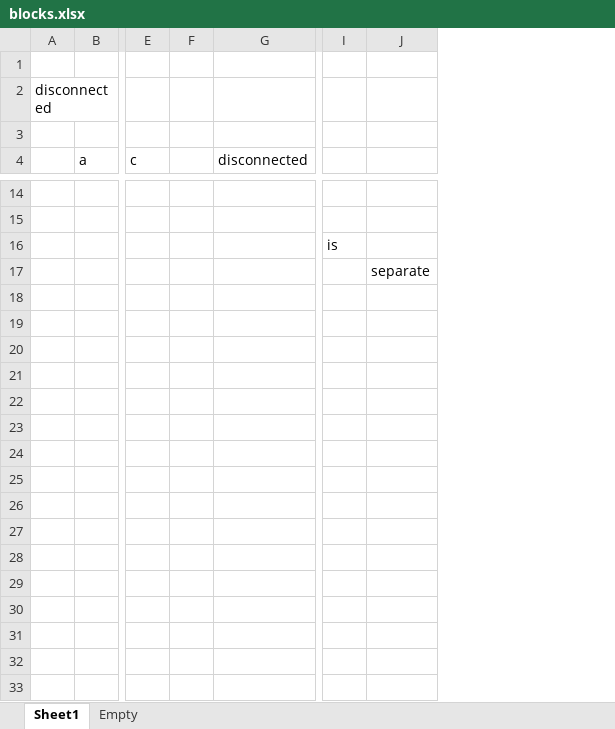
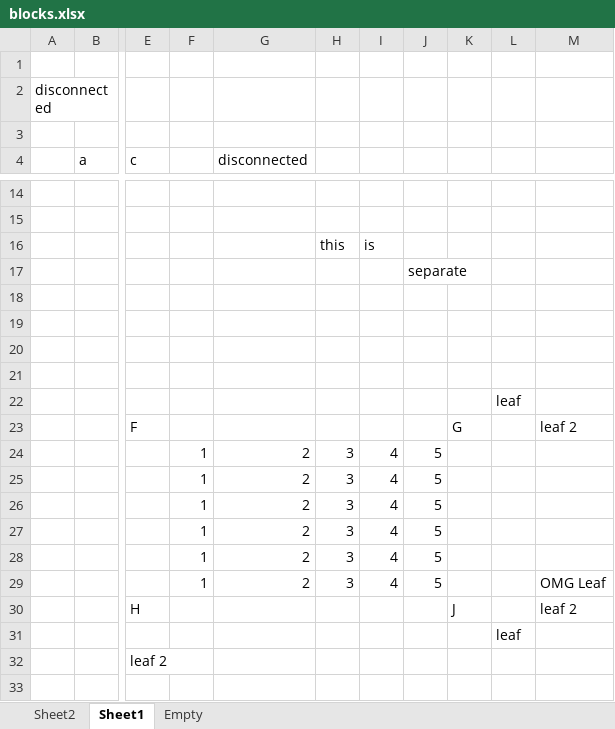
Before and after one commit to bedantaguru/tidycells_nightly, an Excel workbook: 00_nightly_only/file_samples/blocks.xlsx, sheet Sheet1, drawn as a sheet; only a part is shown, gaps mark what is left out; values as stored, in another font and other column widths than the file's, no borders; removed rows and columns are numbered as before the commit, all else as after; rows hold the shown columns only; the diff covers the shown part only; the diff names each change by its address in the sheet, - before the commit and + after, or states it on an @@ line.

```diff
--- a/00_nightly_only/file_samples/blocks.xlsx (sheet Sheet1)
+++ b/00_nightly_only/file_samples/blocks.xlsx (sheet Sheet1)
+sheet tab: Sheet2
-column F, empty
+column F, empty
+column H, row 16: this
+column I, row 16: is
+column J, empty
+column K, empty
+column L, empty
+column M, empty
-column I, empty
-column J, row 17: separate
-row 16:  |  |  |  |  | is
+row 17:  |  |  |  |  |  |  | separate
+row 18: (empty)
+row 19: (empty)
+row 20: (empty)
+row 21: (empty)
+row 22:  |  |  |  |  |  |  |  |  | leaf
+row 23:  |  | F |  |  |  |  |  | G |  | leaf 2
+row 24:  |  |  | 1 | 2 | 3 | 4 | 5
+row 25:  |  |  | 1 | 2 | 3 | 4 | 5
+row 26:  |  |  | 1 | 2 | 3 | 4 | 5
+row 27:  |  |  | 1 | 2 | 3 | 4 | 5
+row 28:  |  |  | 1 | 2 | 3 | 4 | 5
+row 29:  |  |  | 1 | 2 | 3 | 4 | 5 |  |  | OMG Leaf
+row 30:  |  | H |  |  |  |  |  | J |  | leaf 2
+row 31:  |  |  |  |  |  |  |  |  | leaf
+row 32:  |  | leaf 2
+row 33: (empty)
```
Also changed, not shown: 1 edited cell elsewhere in this sheet, 00_nightly_only/whole_flow.xlsx, 7 other files.
